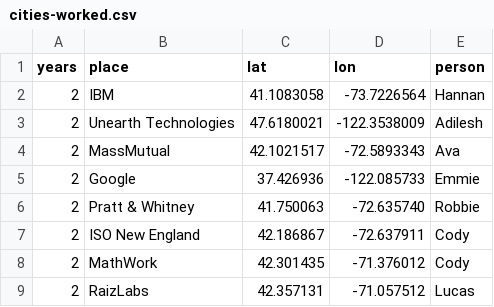
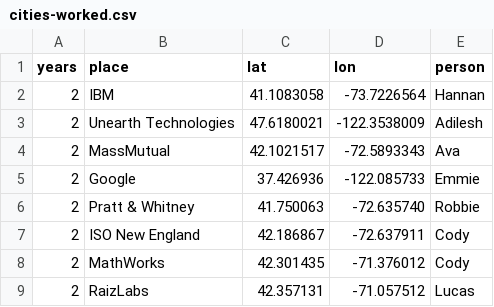
Before and after one commit to dsc-umass/umass-dsc-website, a CSV file: public/d3map/cities-worked.csv, drawn as a sheet.

```diff
--- a/public/d3map/cities-worked.csv
+++ b/public/d3map/cities-worked.csv
@@ -7,3 +7,3 @@ years,place,lat,lon, person
 2, ISO New England, 42.186867, -72.637911, Cody
-2, MathWork, 42.301435, -71.376012, Cody
+2, MathWorks, 42.301435, -71.376012, Cody
 2, RaizLabs, 42.357131, -71.057512, Lucas
```
Also changed, not shown: public/d3map/stateslived.csv, 1 other file.
